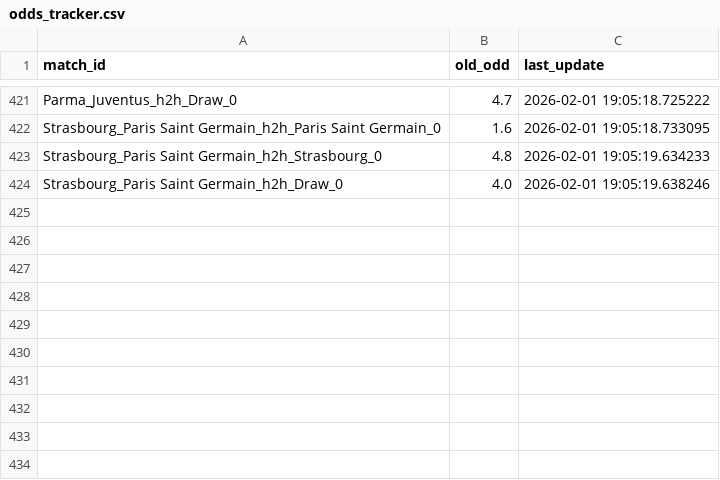
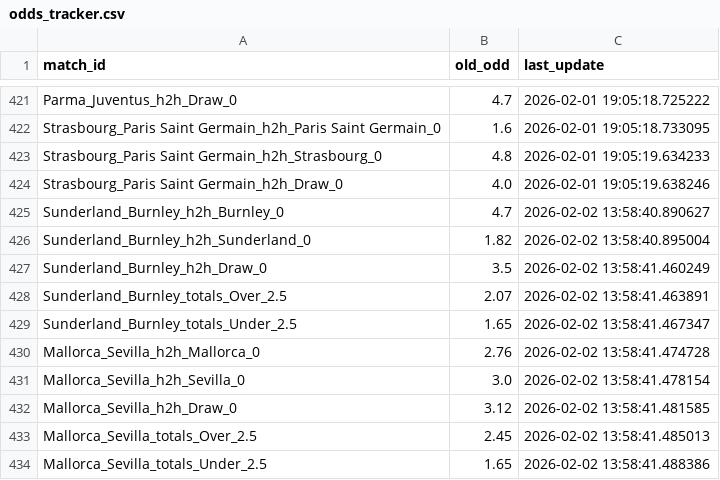
Before and after one commit to pnstung-ui/Vebo_idol, a CSV file: odds_tracker.csv, drawn as a sheet; only a part is shown, gaps mark what is left out.

```diff
--- a/odds_tracker.csv
+++ b/odds_tracker.csv
@@ -424 +424,11 @@ Strasbourg_Paris Saint Germain_h2h_Strasbourg_0,4.8,2026-02-01 19:05:19.634233
 Strasbourg_Paris Saint Germain_h2h_Draw_0,4.0,2026-02-01 19:05:19.638246
+Sunderland_Burnley_h2h_Burnley_0,4.7,2026-02-02 13:58:40.890627
+Sunderland_Burnley_h2h_Sunderland_0,1.82,2026-02-02 13:58:40.895004
+Sunderland_Burnley_h2h_Draw_0,3.5,2026-02-02 13:58:41.460249
+Sunderland_Burnley_totals_Over_2.5,2.07,2026-02-02 13:58:41.463891
+Sunderland_Burnley_totals_Under_2.5,1.65,2026-02-02 13:58:41.467347
+Mallorca_Sevilla_h2h_Mallorca_0,2.76,2026-02-02 13:58:41.474728
+Mallorca_Sevilla_h2h_Sevilla_0,3.0,2026-02-02 13:58:41.478154
+Mallorca_Sevilla_h2h_Draw_0,3.12,2026-02-02 13:58:41.481585
+Mallorca_Sevilla_totals_Over_2.5,2.45,2026-02-02 13:58:41.485013
+Mallorca_Sevilla_totals_Under_2.5,1.65,2026-02-02 13:58:41.488386
```
Also changed, not shown: shark_history_log.csv.
